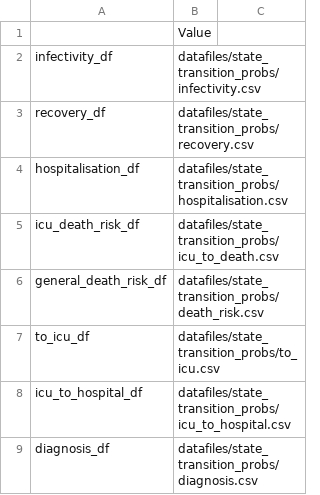
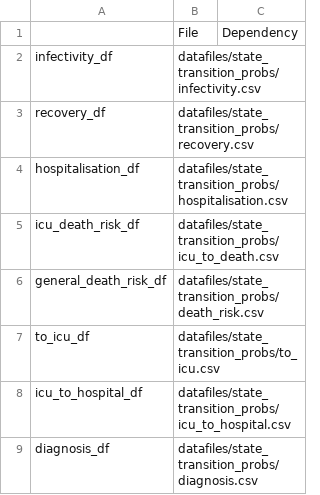
Before and after one commit to joba-1/Corona_Model, a CSV file: simulation_configuration.csv, drawn as a sheet; removed rows and columns are numbered as before the commit, all else as after; the diff names each change by its address in the sheet, - before the commit and + after, or states it on an @@ line.

Commit message:
Added Duration-dependency to parameter-readout

```diff
--- a/simulation_configuration.csv
+++ b/simulation_configuration.csv
-row 1:  | Value
+row 1:  | File | Dependency
```
Also changed, not shown: 1 other file.
